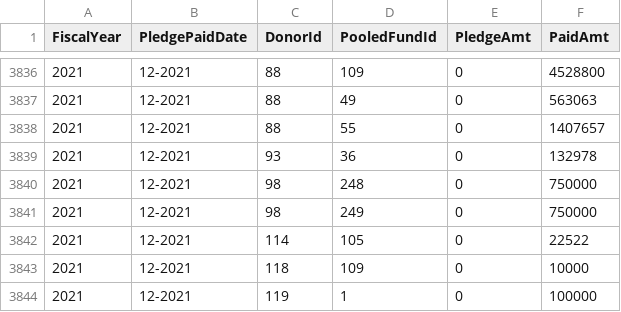
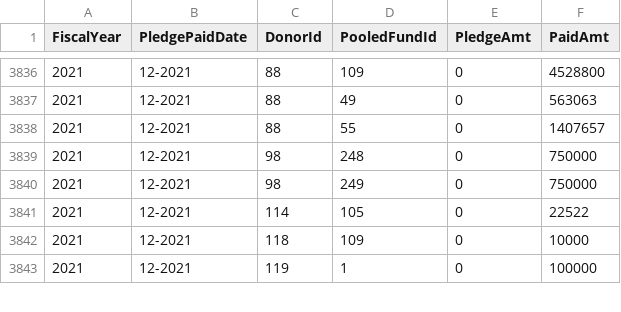
Before and after one commit to CBPFGMS/pfbi-data, a CSV file: contributionbycerfcbpf.csv, drawn as a sheet; only a part is shown, gaps mark what is left out; the diff names each change by its address in the sheet, - before the commit and + after, or states it on an @@ line.

```diff
--- a/contributionbycerfcbpf.csv
+++ b/contributionbycerfcbpf.csv
-row 3839: 2021 | 12-2021 | 93 | 36 | 0 | 132978
```
Also changed, not shown: 2 other files.
